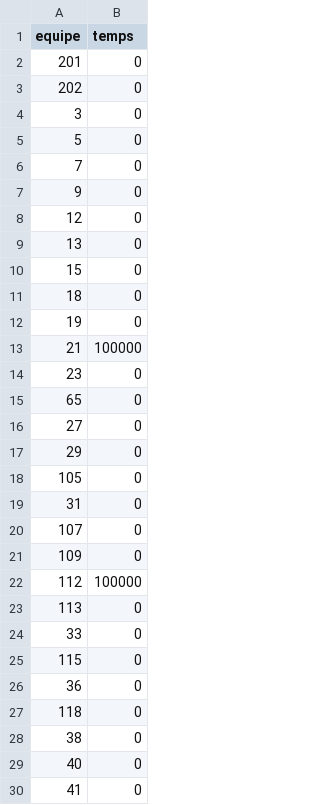
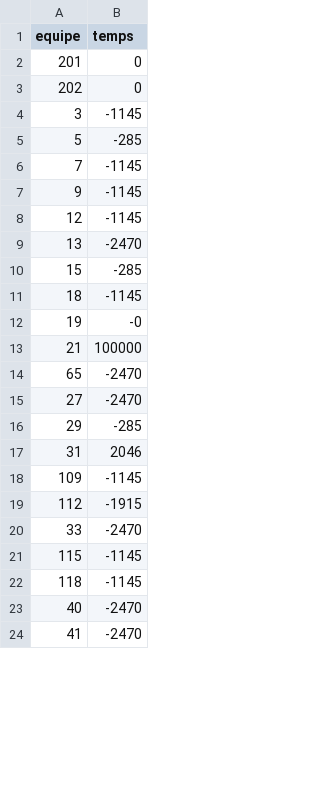
Before and after one commit to 15Haldir/Classement-Essec-2025, a CSV file: Essec_J2/Resultat_brut/datas_penalties.csv, drawn as a sheet; only a part is shown; the diff covers the shown part only.

```diff
--- a/Essec_J2/Resultat_brut/datas_penalties.csv
+++ b/Essec_J2/Resultat_brut/datas_penalties.csv
@@ -3,28 +3,22 @@ equipe;temps
 202;0
-3;0
-5;0
-7;0
-9;0
-12;0
-13;0
-15;0
-18;0
-19;0
+3;-1145
+5;-285
+7;-1145
+9;-1145
+12;-1145
+13;-2470
+15;-285
+18;-1145
+19;-0
 21;100000
-23;0
-65;0
-27;0
-29;0
-105;0
-31;0
-107;0
-109;0
-112;100000
-113;0
-33;0
-115;0
-36;0
-118;0
-38;0
-40;0
-41;0
+65;-2470
+27;-2470
+29;-285
+31;2046
+109;-1145
+112;-1915
+33;-2470
+115;-1145
+118;-1145
+40;-2470
+41;-2470
```
Also changed, not shown: 33 removed rows and 21 edited cells elsewhere in this file, Essec_J2/Resultat_brut/datas_graid.csv, 3 other files.
